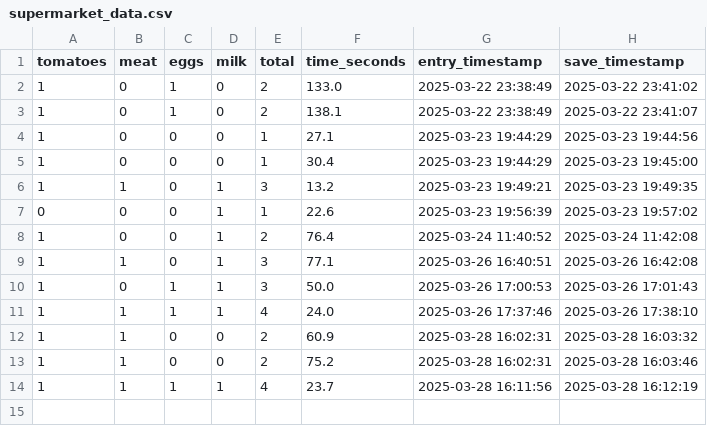
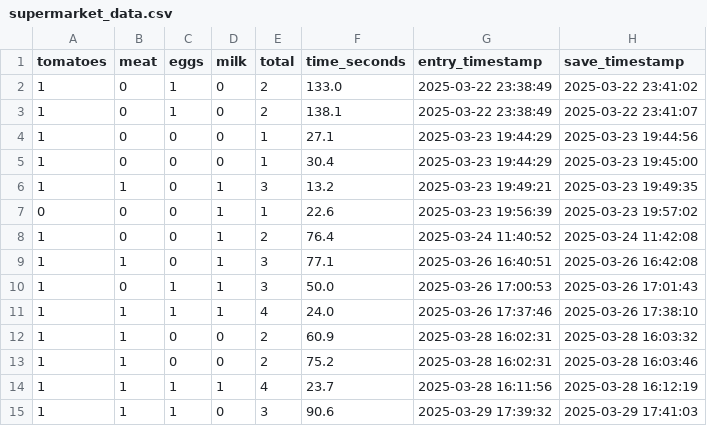
Before and after one commit to optionalemon/meltdown, a CSV file: Data/supermarket_data.csv, drawn as a sheet.

```diff
--- a/Data/supermarket_data.csv
+++ b/Data/supermarket_data.csv
@@ -14 +14,2 @@ tomatoes,meat,eggs,milk,total,time_seconds,entry_timestamp,save_timestamp
 1,1,1,1,4,23.7,2025-03-28 16:11:56,2025-03-28 16:12:19
+1,1,1,0,3,90.6,2025-03-29 17:39:32,2025-03-29 17:41:03
```
Also changed, not shown: 1 other file.
